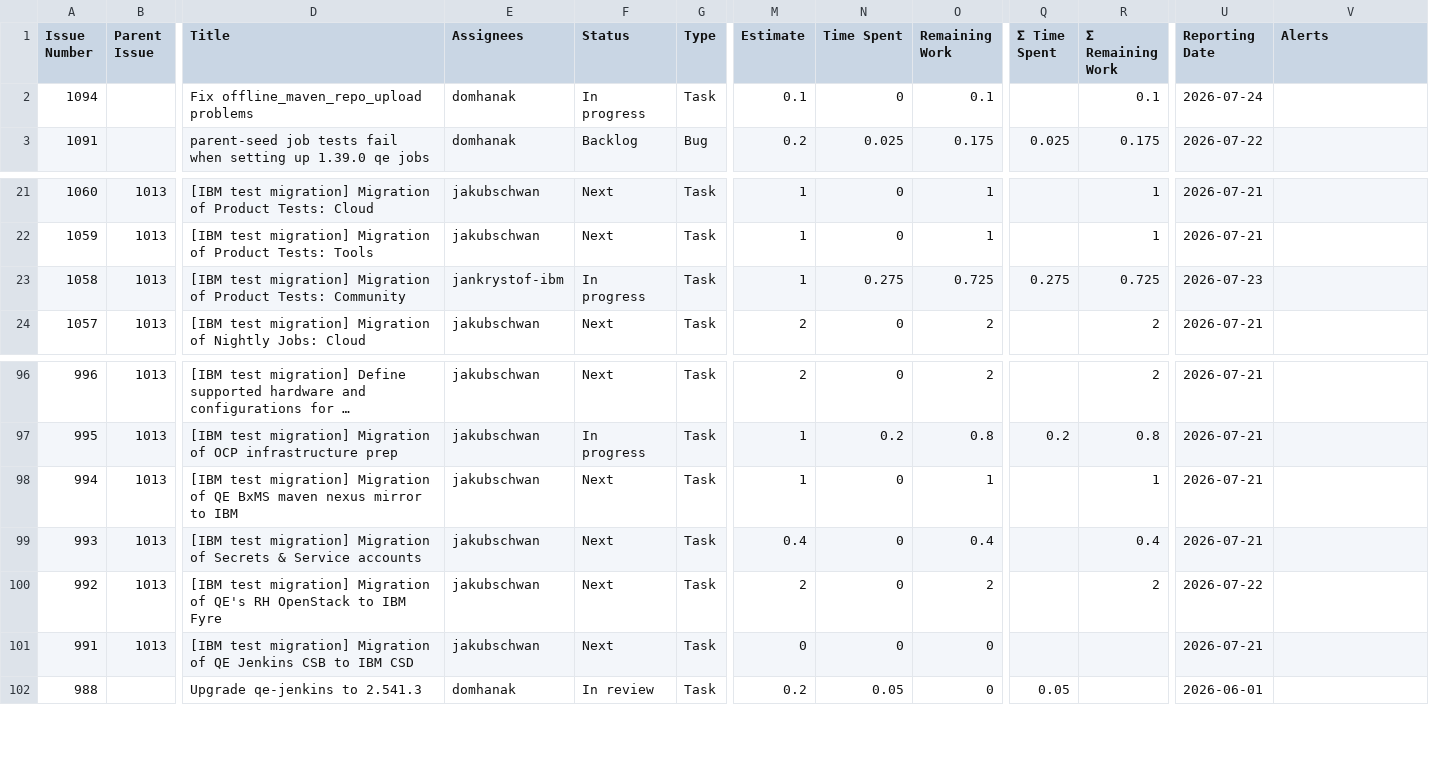
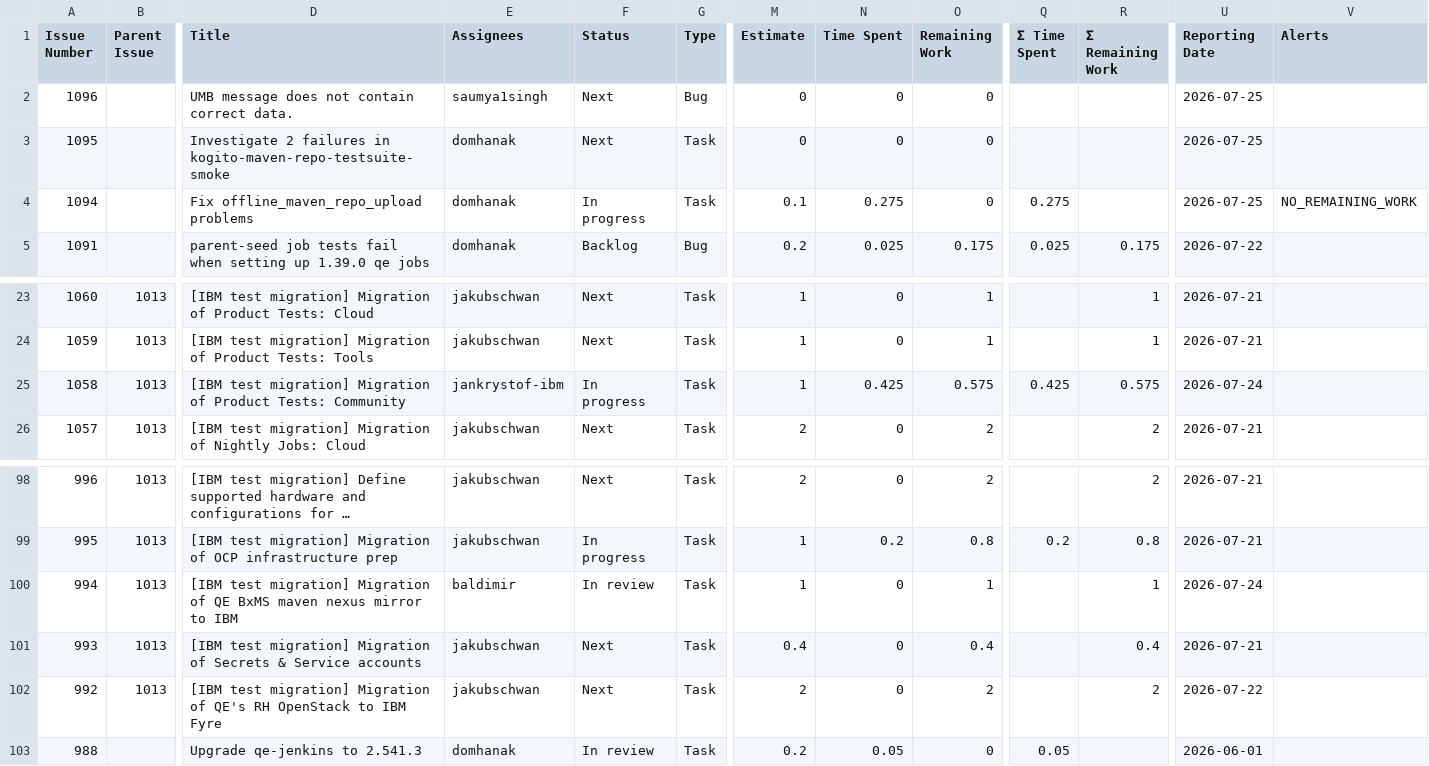
Before and after one commit to kubesmarts/pm-automations, a CSV file: exports/srvlogic-active-items.csv, drawn as a sheet; only a part is shown, gaps mark what is left out; long unchanged cells end in …; removed rows and columns are numbered as before the commit, all else as after; rows hold the shown columns only; the diff names each change by its address in the sheet, - before the commit and + after, or states it on an @@ line.

```diff
--- a/exports/srvlogic-active-items.csv
+++ b/exports/srvlogic-active-items.csv
+row 2: 1096 |  | UMB message does not contain correct data. | saumya1singh | Next | Bug | 0 | 0 | 0 |  |  | 2026-07-25
+row 3: 1095 |  | Investigate 2 failures in kogito-maven-repo-testsuite-smoke | domhanak | Next | Task | 0 | 0 | 0 |  |  | 2026-07-25
-N4 (Time Spent): 0
+N4 (Time Spent): 0.275
-O4 (Remaining Work): 0.1
+O4 (Remaining Work): 0
-Q4 (Σ Time Spent): (empty)
+Q4 (Σ Time Spent): 0.275
-R4 (Σ Remaining Work): 0.1
+R4 (Σ Remaining Work): (empty)
-U4 (Reporting Date): 2026-07-24
+U4 (Reporting Date): 2026-07-25
-V4 (Alerts): (empty)
+V4 (Alerts): NO_REMAINING_WORK
-N25 (Time Spent): 0.275
+N25 (Time Spent): 0.425
-O25 (Remaining Work): 0.725
+O25 (Remaining Work): 0.575
-Q25 (Σ Time Spent): 0.275
+Q25 (Σ Time Spent): 0.425
-R25 (Σ Remaining Work): 0.725
+R25 (Σ Remaining Work): 0.575
-U25 (Reporting Date): 2026-07-23
+U25 (Reporting Date): 2026-07-24
-E100 (Assignees): jakubschwan
+E100 (Assignees): baldimir
-F100 (Status): Next
+F100 (Status): In review
-U100 (Reporting Date): 2026-07-21
+U100 (Reporting Date): 2026-07-24
-row 101: 991 | 1013 | [IBM test migration] Migration of QE Jenkins CSB to IBM CSD | jakubschwan | Next | Task | 0 | 0 | 0 |  |  | 2026-07-21
```
